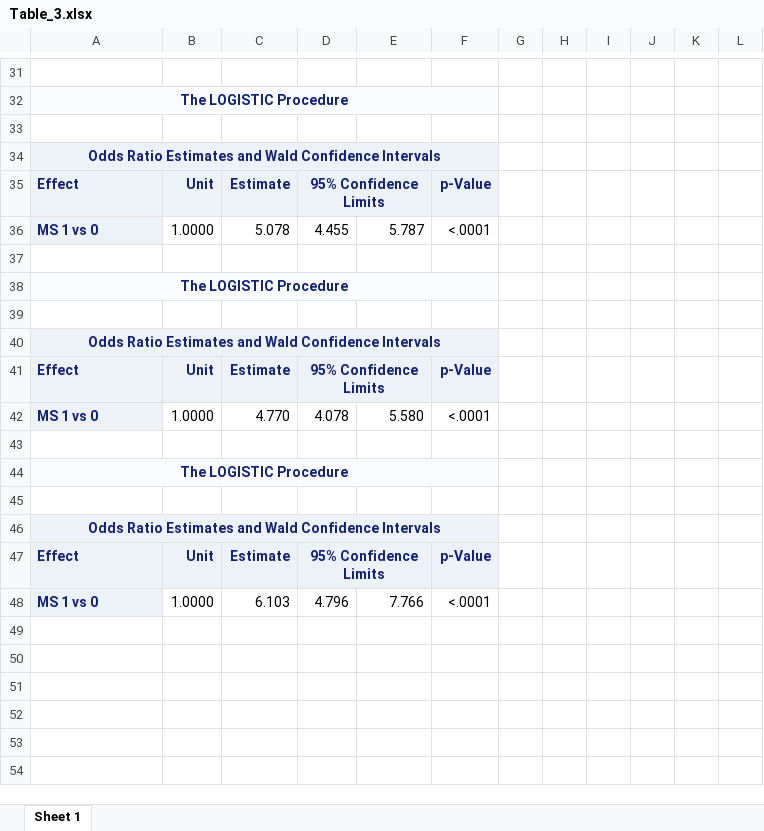
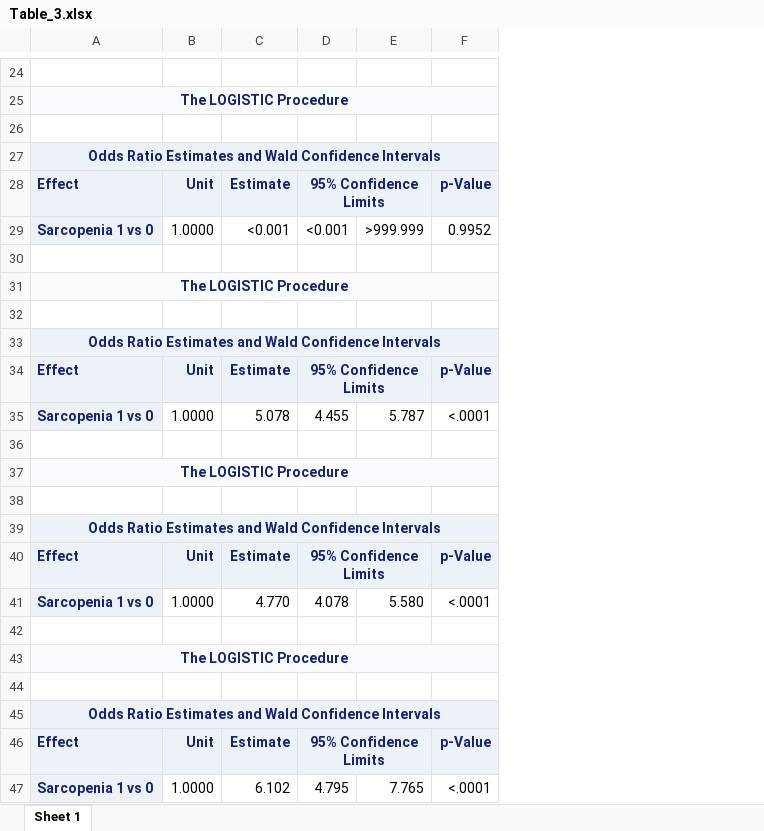
Before and after one commit to phoebe-lu/EPIDEM207-2022-winter, an Excel workbook: Assignment 1/Table_3.xlsx, sheet Sheet 1, drawn as a sheet; only a part is shown, gaps mark what is left out; values as stored, in another font and other column widths than the file's, no borders; removed rows and columns are numbered as before the commit, all else as after; the diff covers the shown part only; the diff names each change by its address in the sheet, - before the commit and + after, or states it on an @@ line.

```diff
--- a/Assignment 1/Table_3.xlsx (sheet Sheet 1)
+++ b/Assignment 1/Table_3.xlsx (sheet Sheet 1)
-column G, empty
-column H, empty
-column I, empty
-column J, empty
-column K, empty
-column L, empty
-B25:F25 fill: #FAFBFE
+B25:F25 fill: none
-row 36: MS 1 vs 0 | 1.0000 | 5.078 | 4.455 | 5.787 | <.0001
+row 29: Sarcopenia 1 vs 0 | 1.0000 | <0.001 | <0.001 | >999.999 | 0.9952
-B31:F31 fill: #FAFBFE
+B31:F31 fill: none
-row 42: MS 1 vs 0 | 1.0000 | 4.770 | 4.078 | 5.580 | <.0001
+row 35: Sarcopenia 1 vs 0 | 1.0000 | 5.078 | 4.455 | 5.787 | <.0001
-B37:F37 fill: #FAFBFE
+B37:F37 fill: none
+row 41: Sarcopenia 1 vs 0 | 1.0000 | 4.770 | 4.078 | 5.580 | <.0001
-row 42: MS 1 vs 0 | 1.0000 | 6.103 | 4.796 | 7.766 | <.0001
+row 42: (empty)
-A42 fill: #EDF2F9
+A42 fill: none
+row 43: The LOGISTIC Procedure
+row 44: (empty)
@@ row 28 moved to row 45: Odds Ratio Estimates and Wald Confidence… @@
@@ row 29 moved to row 46: Effect @@
+row 47: Sarcopenia 1 vs 0 | 1.0000 | 6.102 | 4.795 | 7.765 | <.0001
```
Also changed, not shown: 1 added row, 6 removed rows, 21 edited cells and cell formats elsewhere in this sheet, Assignment 1/Table_2.xlsx, Assignment 1/Table_4.xlsx, 3 other files.
